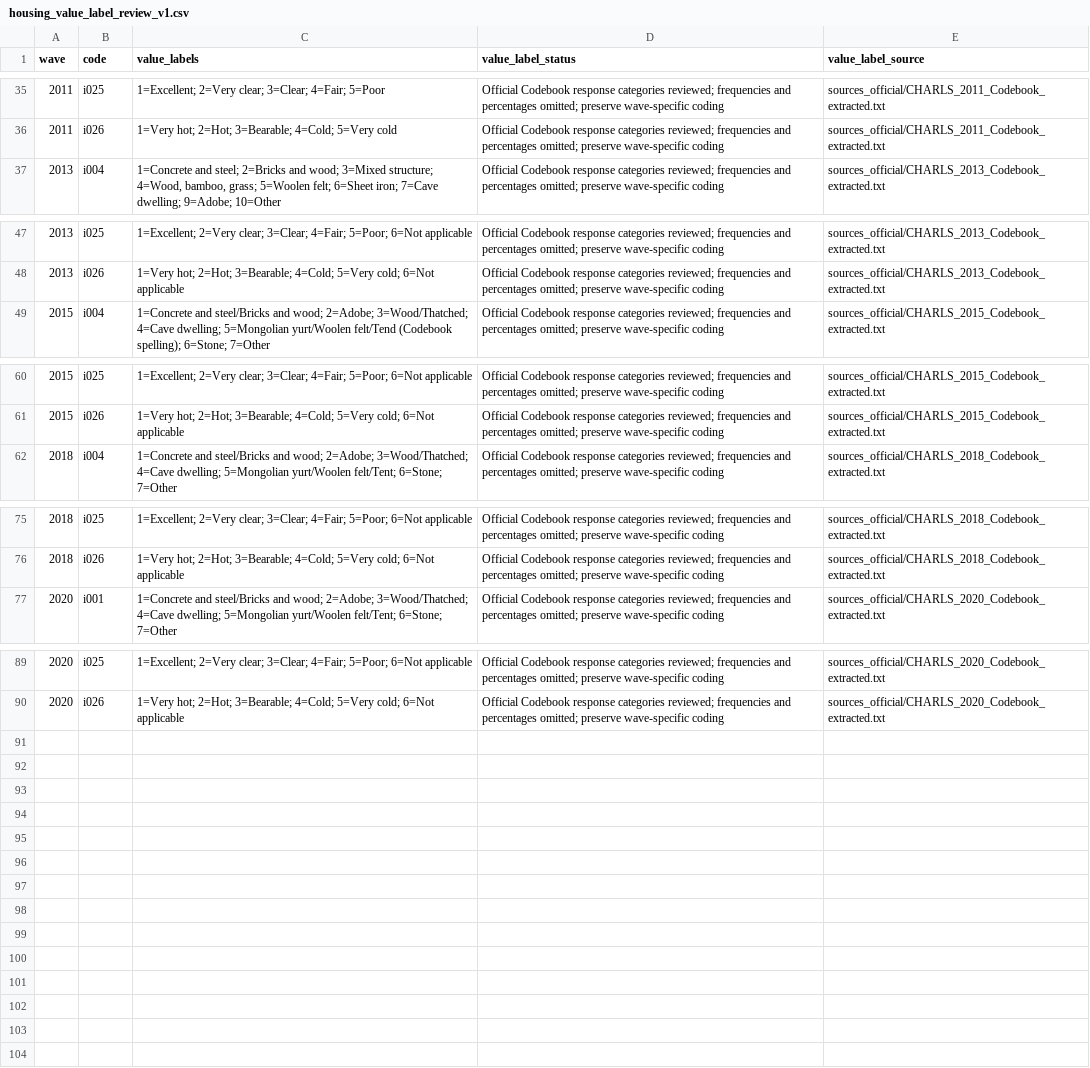
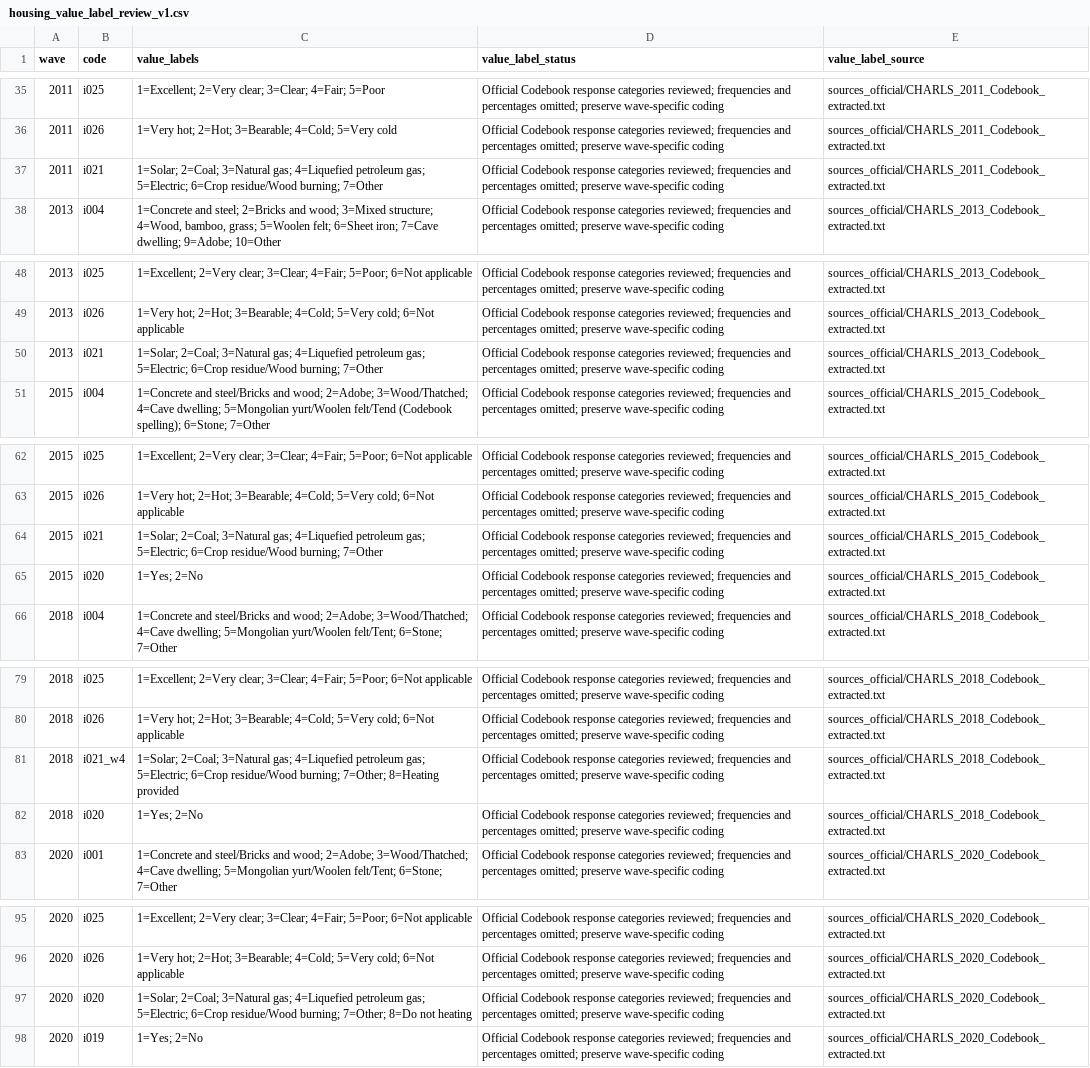
Before and after one commit to calebchu40-gif/charls-exwas-atlas, a CSV file: audit/housing_value_label_review_v1.csv, drawn as a sheet; only a part is shown, gaps mark what is left out; the diff names each change by its address in the sheet, - before the commit and + after, or states it on an @@ line.

```diff
--- a/audit/housing_value_label_review_v1.csv
+++ b/audit/housing_value_label_review_v1.csv
+row 37: 2011 | i021 | 1=Solar; 2=Coal; 3=Natural gas; 4=Liquefied petroleum gas; 5=Electric; 6=Crop residue/Wood burning; 7=Other | Official Codebook response categories reviewed; frequencies and percentages omitted; preserve wave-specific coding | sources_official/CHARLS_2011_Codebook_extracted.txt
+row 50: 2013 | i021 | 1=Solar; 2=Coal; 3=Natural gas; 4=Liquefied petroleum gas; 5=Electric; 6=Crop residue/Wood burning; 7=Other | Official Codebook response categories reviewed; frequencies and percentages omitted; preserve wave-specific coding | sources_official/CHARLS_2013_Codebook_extracted.txt
+row 64: 2015 | i021 | 1=Solar; 2=Coal; 3=Natural gas; 4=Liquefied petroleum gas; 5=Electric; 6=Crop residue/Wood burning; 7=Other | Official Codebook response categories reviewed; frequencies and percentages omitted; preserve wave-specific coding | sources_official/CHARLS_2015_Codebook_extracted.txt
+row 65: 2015 | i020 | 1=Yes; 2=No | Official Codebook response categories reviewed; frequencies and percentages omitted; preserve wave-specific coding | sources_official/CHARLS_2015_Codebook_extracted.txt
+row 81: 2018 | i021_w4 | 1=Solar; 2=Coal; 3=Natural gas; 4=Liquefied petroleum gas; 5=Electric; 6=Crop residue/Wood burning; 7=Other; 8=Heating provided | Official Codebook response categories reviewed; frequencies and percentages omitted; preserve wave-specific coding | sources_official/CHARLS_2018_Codebook_extracted.txt
+row 82: 2018 | i020 | 1=Yes; 2=No | Official Codebook response categories reviewed; frequencies and percentages omitted; preserve wave-specific coding | sources_official/CHARLS_2018_Codebook_extracted.txt
+row 97: 2020 | i020 | 1=Solar; 2=Coal; 3=Natural gas; 4=Liquefied petroleum gas; 5=Electric; 6=Crop residue/Wood burning; 7=Other; 8=Do not heating | Official Codebook response categories reviewed; frequencies and percentages omitted; preserve wave-specific coding | sources_official/CHARLS_2020_Codebook_extracted.txt
+row 98: 2020 | i019 | 1=Yes; 2=No | Official Codebook response categories reviewed; frequencies and percentages omitted; preserve wave-specific coding | sources_official/CHARLS_2020_Codebook_extracted.txt
```
Also changed, not shown: audit/charls_ep_catalog_value_label_coverage_v1.csv, 13 other files.
